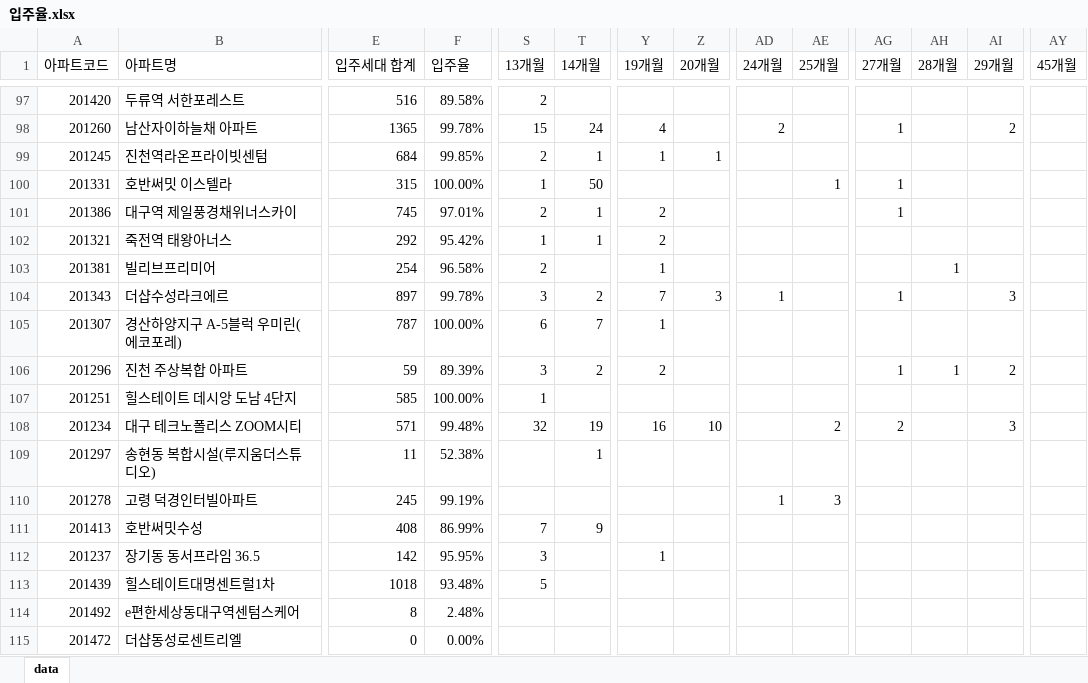
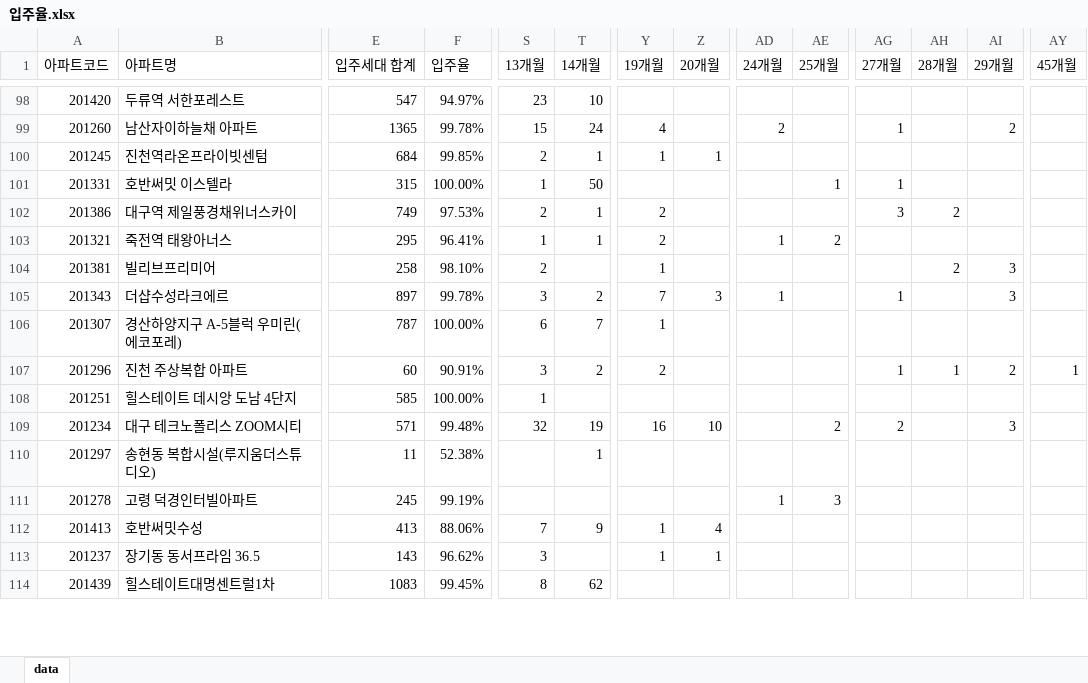
Before and after one commit to Han11112222/Occupancy-rate, an Excel workbook: 입주율.xlsx, sheet data, drawn as a sheet; only a part is shown, gaps mark what is left out; values as stored, in another font and other column widths than the file's, no borders; removed rows and columns are numbered as before the commit, all else as after; rows hold the shown columns only; the diff covers the shown part only; the diff names each change by its address in the sheet, - before the commit and + after, or states it on an @@ line.

```diff
--- a/입주율.xlsx (sheet data)
+++ b/입주율.xlsx (sheet data)
-E98 (입주세대 합계): 516
+E98 (입주세대 합계): 547
-F98 (입주율): 89.58%
+F98 (입주율): 94.97%
-S98 (13개월): 2
+S98 (13개월): 23
-T98 (14개월): (empty)
+T98 (14개월): 10
-E102 (입주세대 합계): 745
+E102 (입주세대 합계): 749
-F102 (입주율): 97.01%
+F102 (입주율): 97.53%
-AG102 (27개월): 1
+AG102 (27개월): 3
-AH102 (28개월): (empty)
+AH102 (28개월): 2
-E103 (입주세대 합계): 292
+E103 (입주세대 합계): 295
-F103 (입주율): 95.42%
+F103 (입주율): 96.41%
-AD103 (24개월): (empty)
+AD103 (24개월): 1
-AE103 (25개월): (empty)
+AE103 (25개월): 2
-E104 (입주세대 합계): 254
+E104 (입주세대 합계): 258
-F104 (입주율): 96.58%
+F104 (입주율): 98.10%
-AH104 (28개월): 1
+AH104 (28개월): 2
-AI104 (29개월): (empty)
+AI104 (29개월): 3
-E107 (입주세대 합계): 59
+E107 (입주세대 합계): 60
-F107 (입주율): 89.39%
+F107 (입주율): 90.91%
-AY107 (45개월): (empty)
+AY107 (45개월): 1
-E112 (입주세대 합계): 408
+E112 (입주세대 합계): 413
-F112 (입주율): 86.99%
+F112 (입주율): 88.06%
-Y112 (19개월): (empty)
+Y112 (19개월): 1
-Z112 (20개월): (empty)
+Z112 (20개월): 4
-E113 (입주세대 합계): 142
+E113 (입주세대 합계): 143
-F113 (입주율): 95.95%
+F113 (입주율): 96.62%
-Z113 (20개월): (empty)
+Z113 (20개월): 1
-E114 (입주세대 합계): 1018
+E114 (입주세대 합계): 1083
-F114 (입주율): 93.48%
+F114 (입주율): 99.45%
-S114 (13개월): 5
+S114 (13개월): 8
-T114 (14개월): (empty)
+T114 (14개월): 62
-row 114: 201492 | e편한세상동대구역센텀스케어 | 8 | 2.48%
-row 115: 201472 | 더샵동성로센트리엘 | 0 | 0.00%
```
Also changed, not shown: 11 added rows, 2 removed rows and 330 edited cells elsewhere in this sheet.
